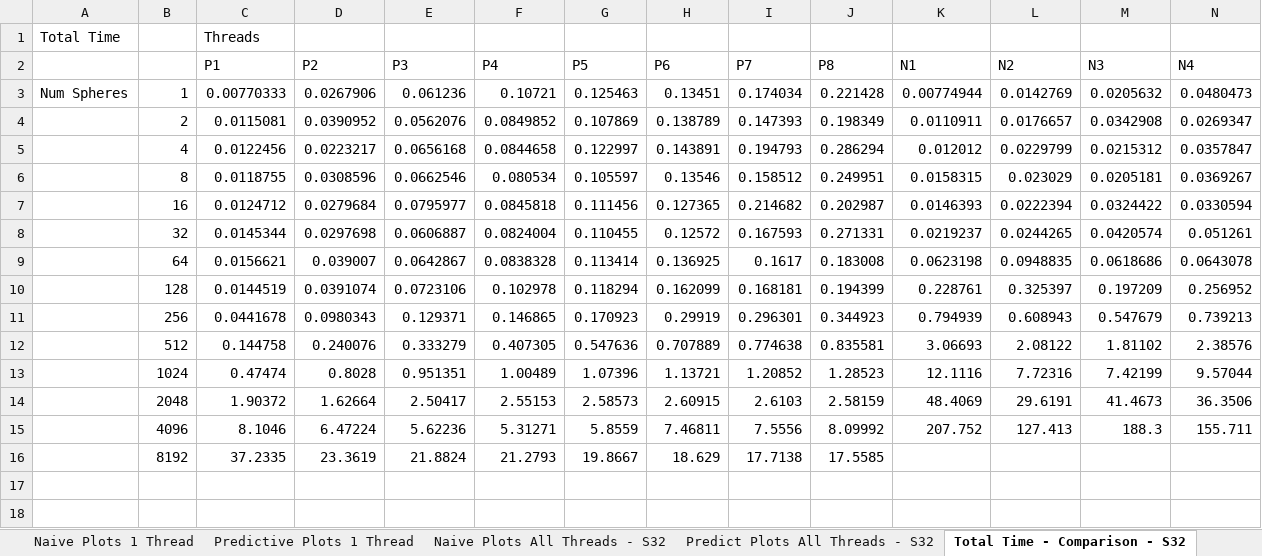
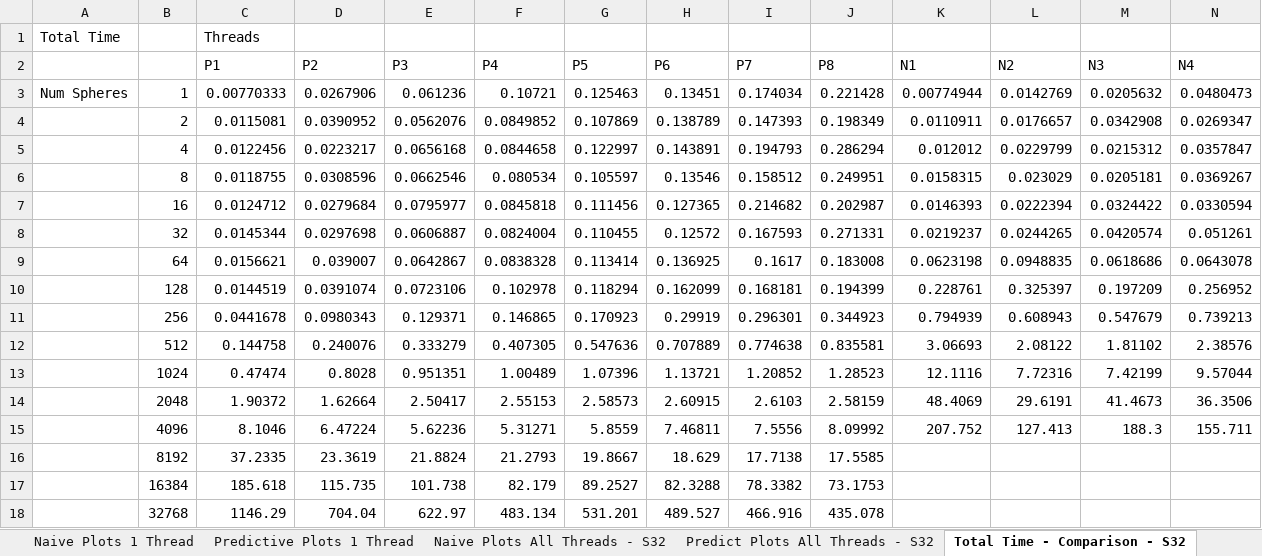
Before and after one commit to Steve132/ball-sim, an Excel workbook: headless_data_NEW.xlsx, sheet Total Time - Comparison - S32, drawn as a sheet; only a part is shown; values as stored, in another font and other column widths than the file's, no borders; charts and pictures not drawn; rows hold the shown columns only; the diff names each change by its address in the sheet, - before the commit and + after, or states it on an @@ line.

```diff
--- a/headless_data_NEW.xlsx (sheet Total Time - Comparison - S32)
+++ b/headless_data_NEW.xlsx (sheet Total Time - Comparison - S32)
+row 17:  | 16384 | 185.618 | 115.735 | 101.738 | 82.179 | 89.2527 | 82.3288 | 78.3382 | 73.1753
+row 18:  | 32768 | 1146.29 | 704.04 | 622.97 | 483.134 | 531.201 | 489.527 | 466.916 | 435.078
```
Also changed, not shown: sheet Predictive Plots 1 Thread, sheet Naive Plots 1 Thread, sheet Total Checks - Comparison - S32, sheet Scalability, sheet Predict Plots All Threads - S32, other sheet tabs, formulas that keep their value, charts or pictures, 3 other files.
